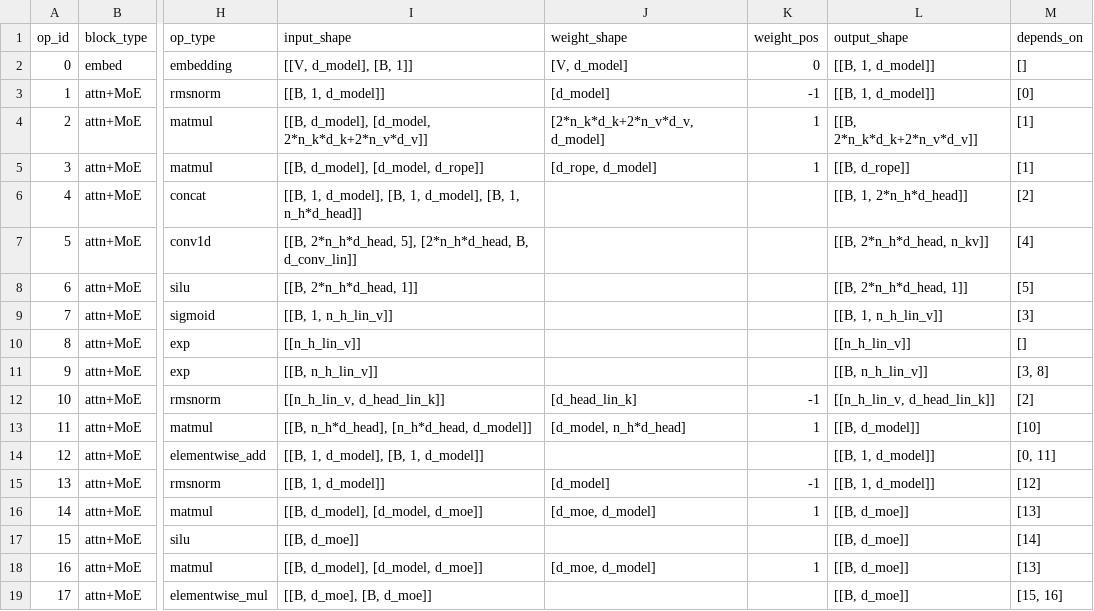
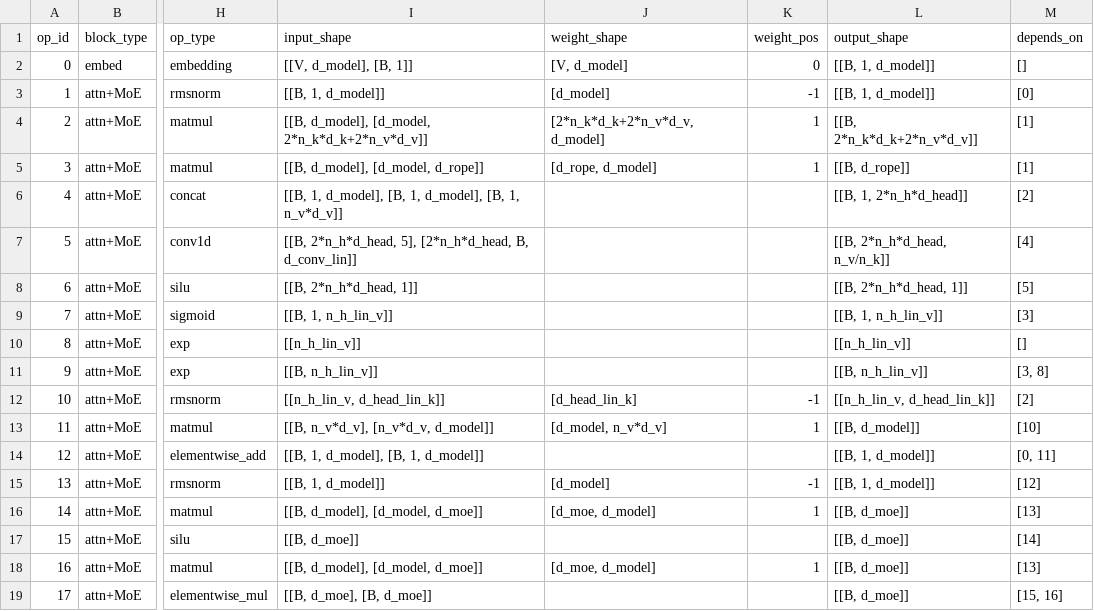
Before and after one commit to KimHyeon-Ji/llm-arch-tracer, a CSV file: models/Qwen__Qwen3-Next-80B-A3B-Instruct/decode.csv, drawn as a sheet; only a part is shown, gaps mark what is left out; the diff names each change by its address in the sheet, - before the commit and + after, or states it on an @@ line.

```diff
--- a/models/Qwen__Qwen3-Next-80B-A3B-Instruct/decode.csv
+++ b/models/Qwen__Qwen3-Next-80B-A3B-Instruct/decode.csv
-I6 (input_shape): …[B, 1, n_h*d_head]]
+I6 (input_shape): …[B, 1, n_v*d_v]]
-L7 (output_shape): [[B, 2*n_h*d_head, n_kv]]
+L7 (output_shape): [[B, 2*n_h*d_head, n_v/n_k]]
-I13 (input_shape): [[B, n_h*d_head], [n_h*d_head, d_model]]
+I13 (input_shape): [[B, n_v*d_v], [n_v*d_v, d_model]]
-J13 (weight_shape): [d_model, n_h*d_head]
+J13 (weight_shape): [d_model, n_v*d_v]
```
Also changed, not shown: models/Qwen__Qwen3-Next-80B-A3B-Instruct/prefill.csv, models/Qwen__Qwen3.5-4B/full/decode.csv, 54 other files.
